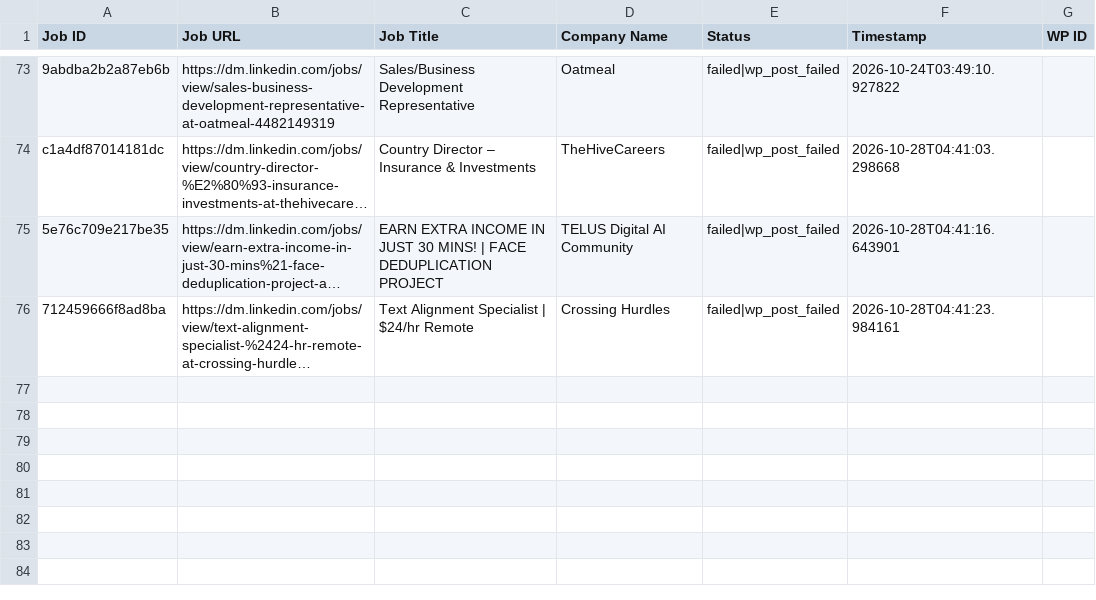
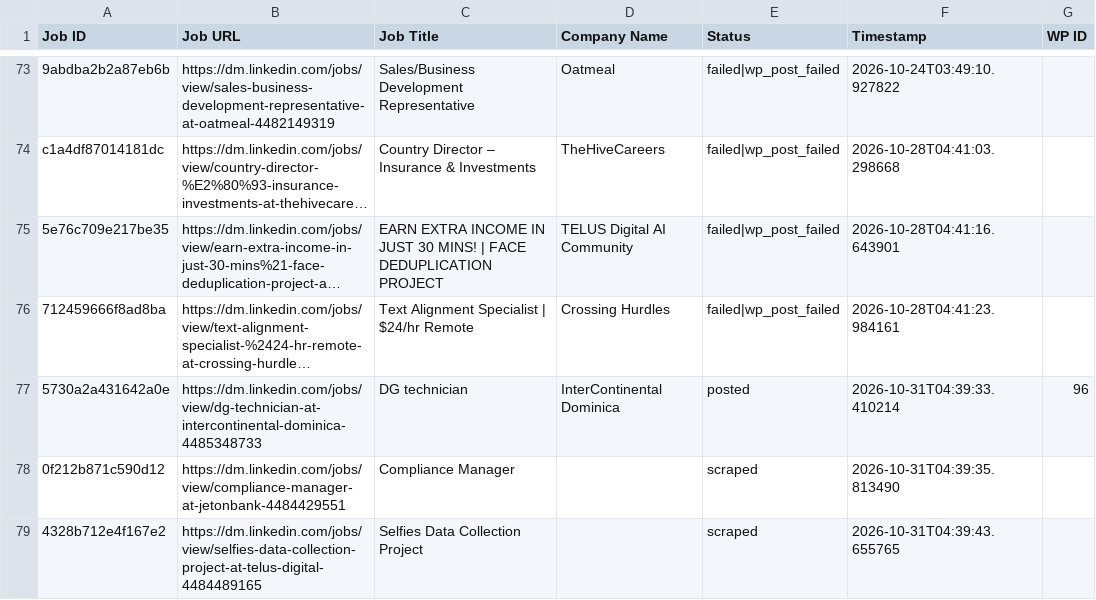
Before and after one commit to vindoky/dm, a CSV file: processed_jobs.csv, drawn as a sheet; only a part is shown, gaps mark what is left out; long unchanged cells end in …; the diff names each change by its address in the sheet, - before the commit and + after, or states it on an @@ line.

```diff
--- a/processed_jobs.csv
+++ b/processed_jobs.csv
+row 77: 5730a2a431642a0e | https://dm.linkedin.com/jobs/view/dg-technician-at-intercontinental-dominica-4485348733 | DG technician | InterContinental Dominica | posted | 2026-10-31T04:39:33.410214 | 96
+row 78: 0f212b871c590d12 | https://dm.linkedin.com/jobs/view/compliance-manager-at-jetonbank-4484429551 | Compliance Manager |  | scraped | 2026-10-31T04:39:35.813490
+row 79: 4328b712e4f167e2 | https://dm.linkedin.com/jobs/view/selfies-data-collection-project-at-telus-digital-4484489165 | Selfies Data Collection Project |  | scraped | 2026-10-31T04:39:43.655765
```
